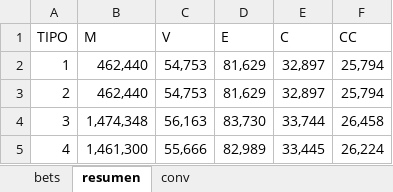
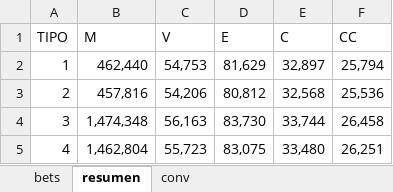
Before and after one commit to msebastianvg/pruebita, an Excel workbook: bets-2023-2.xlsx, sheet resumen, drawn as a sheet; values as stored, in another font and other column widths than the file's, no borders; the diff names each change by its address in the sheet, - before the commit and + after, or states it on an @@ line.

```diff
--- a/bets-2023-2.xlsx (sheet resumen)
+++ b/bets-2023-2.xlsx (sheet resumen)
-B3 (M): 462,440
+B3 (M): 457,816
-C3 (V): 54,753
+C3 (V): 54,206
-D3 (E): 81,629
+D3 (E): 80,812
-E3 (C): 32,897
+E3 (C): 32,568
-F3 (CC): 25,794
+F3 (CC): 25,536
-B5 (M): 1,461,300
+B5 (M): 1,462,804
-C5 (V): 55,666
+C5 (V): 55,723
-D5 (E): 82,989
+D5 (E): 83,075
-E5 (C): 33,445
+E5 (C): 33,480
-F5 (CC): 26,224
+F5 (CC): 26,251
```
Also changed, not shown: sheet bets.
